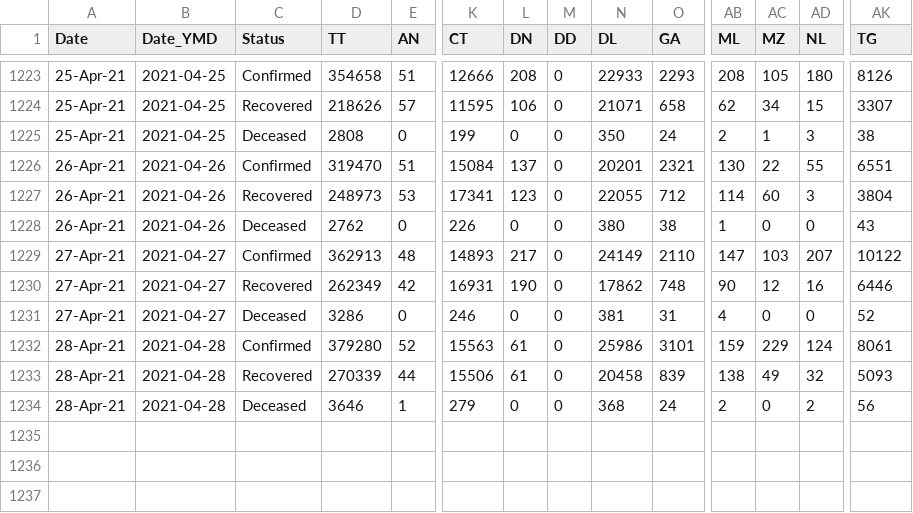
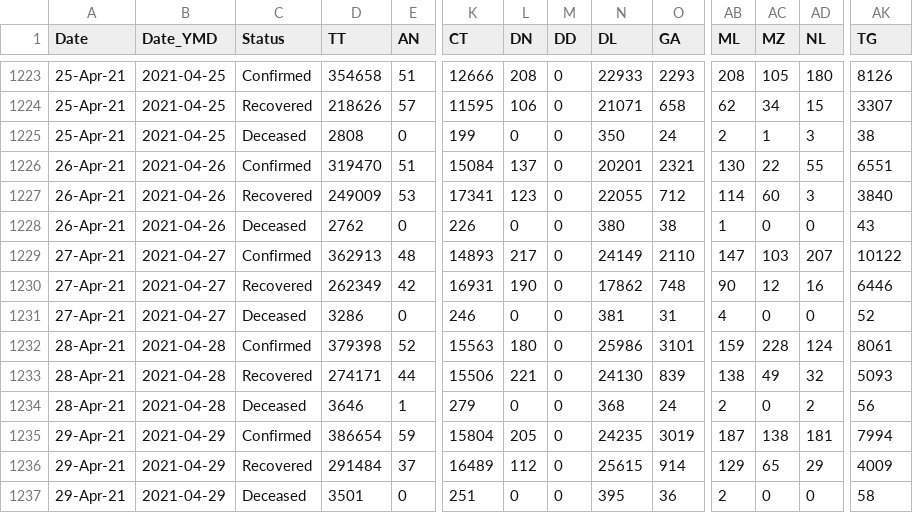
Before and after one commit to arya46/Covid-19-EDA, a CSV file: data/covidIN_state_wise_daily.csv, drawn as a sheet; only a part is shown, gaps mark what is left out; rows hold the shown columns only; the diff names each change by its address in the sheet, - before the commit and + after, or states it on an @@ line.

Commit message:
data updated on - Fri Apr 30 05:43:31 UTC 2021

```diff
--- a/data/covidIN_state_wise_daily.csv
+++ b/data/covidIN_state_wise_daily.csv
-D1227 (TT): 248973
+D1227 (TT): 249009
-AK1227 (TG): 3804
+AK1227 (TG): 3840
-D1232 (TT): 379280
+D1232 (TT): 379398
-L1232 (DN): 61
+L1232 (DN): 180
-AC1232 (MZ): 229
+AC1232 (MZ): 228
-D1233 (TT): 270339
+D1233 (TT): 274171
-L1233 (DN): 61
+L1233 (DN): 221
-N1233 (DL): 20458
+N1233 (DL): 24130
+row 1235: 29-Apr-21 | 2021-04-29 | Confirmed | 386654 | 59 | 15804 | 205 | 0 | 24235 | 3019 | 187 | 138 | 181 | 7994
+row 1236: 29-Apr-21 | 2021-04-29 | Recovered | 291484 | 37 | 16489 | 112 | 0 | 25615 | 914 | 129 | 65 | 29 | 4009
+row 1237: 29-Apr-21 | 2021-04-29 | Deceased | 3501 | 0 | 251 | 0 | 0 | 395 | 36 | 2 | 0 | 0 | 58
```
Also changed, not shown: data/cases_ts.csv, data/covidIN_districtwise_current.csv, 3 other files.
